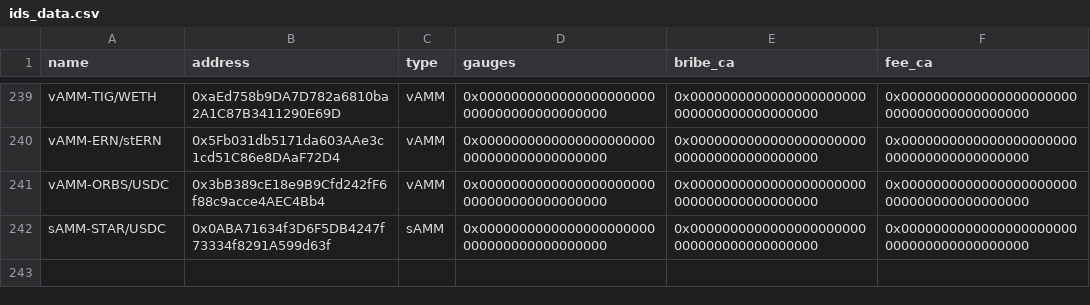
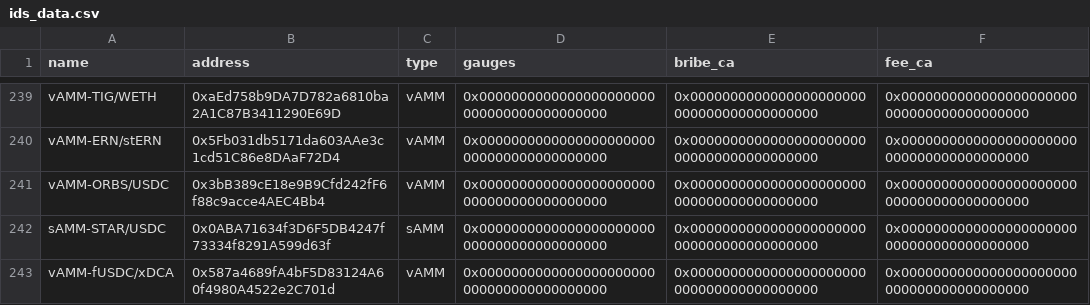
Before and after one commit to ALMIGHTYABE/Chronos-Data, a CSV file: data/ids_data.csv, drawn as a sheet; only a part is shown, gaps mark what is left out.

```diff
--- a/data/ids_data.csv
+++ b/data/ids_data.csv
@@ -242 +242,2 @@ vAMM-ORBS/USDC,0x3bB389cE18e9B9Cfd242fF6f88c9acce4AEC4Bb4,vAMM,0x000000000000000
 sAMM-STAR/USDC,0x0ABA71634f3D6F5DB4247f73334f8291A599d63f,sAMM,0x0000000000000000000000000000000000000000,0x0000000000000000000000000000000000000000,0x0000000000000000000000000000000000000000
+vAMM-fUSDC/xDCA,0x587a4689fA4bF5D83124A60f4980A4522e2C701d,vAMM,0x0000000000000000000000000000000000000000,0x0000000000000000000000000000000000000000,0x0000000000000000000000000000000000000000
```
Also changed, not shown: 1 other file.
